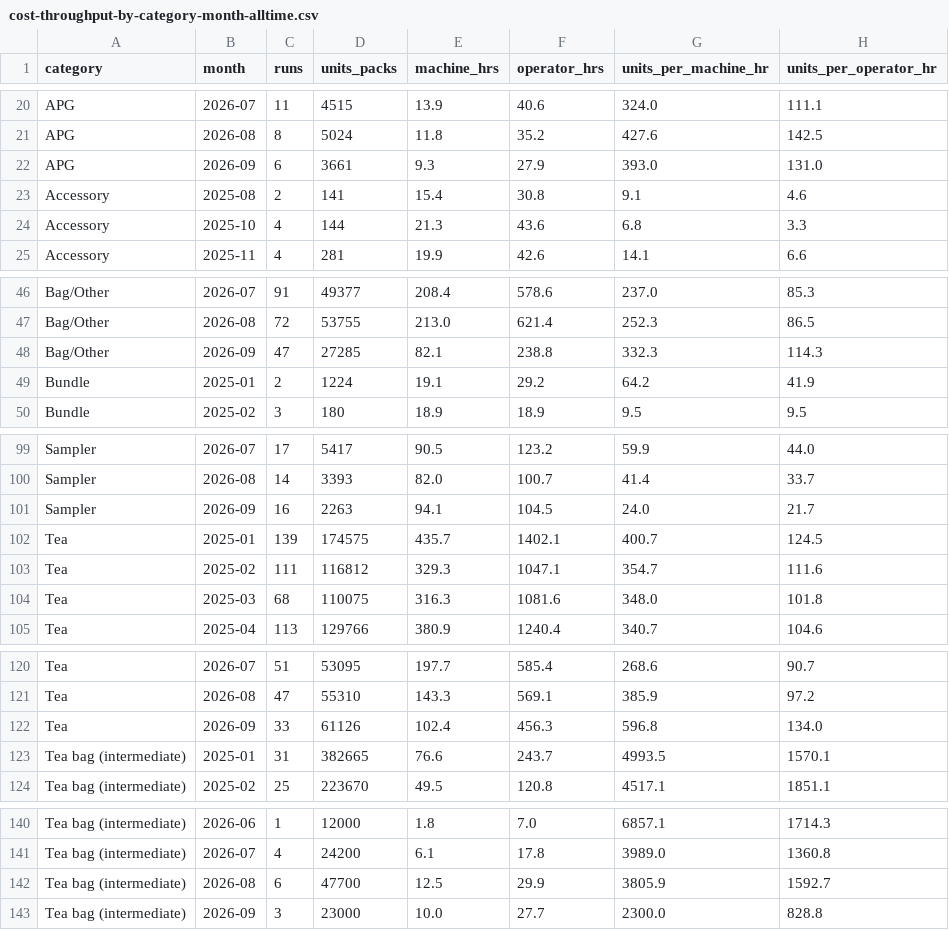
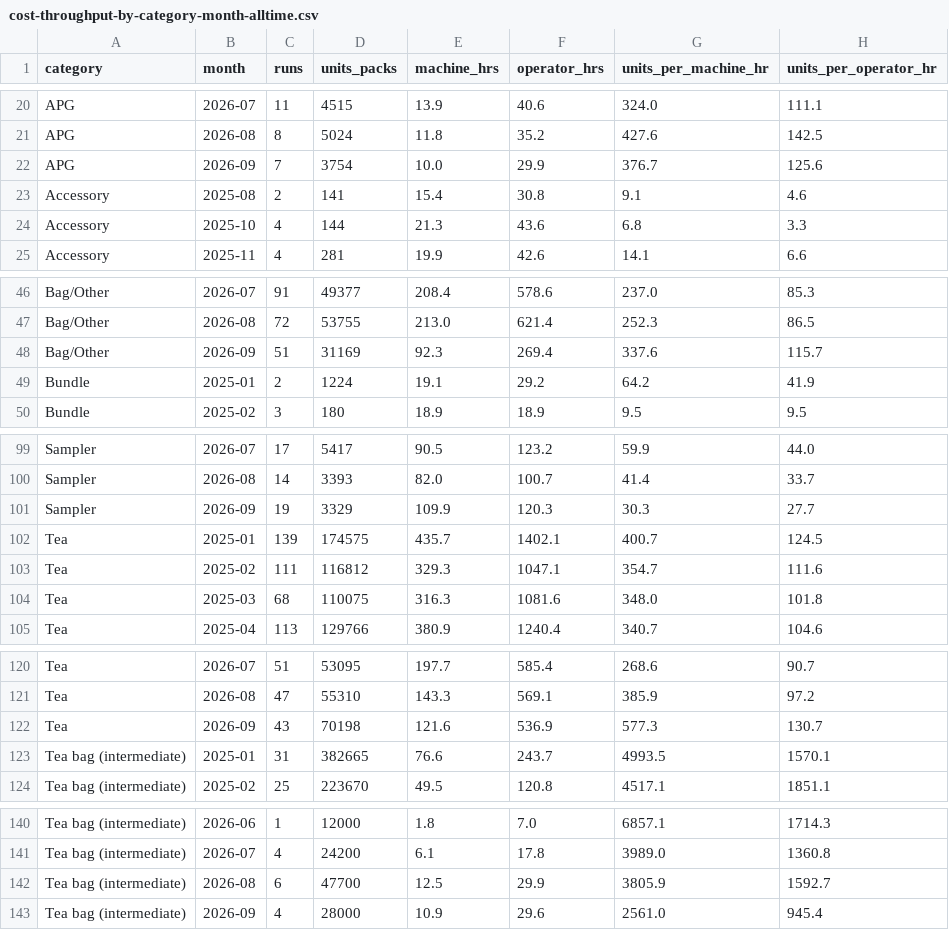
Before and after one commit to jstnadler/teeccino-reports, a CSV file: cost-throughput-by-category-month-alltime.csv, drawn as a sheet; only a part is shown, gaps mark what is left out.

```diff
--- a/cost-throughput-by-category-month-alltime.csv
+++ b/cost-throughput-by-category-month-alltime.csv
@@ -21,3 +21,3 @@ APG,2026-07,11,4515,13.9,40.6,324.0,111.1
 APG,2026-08,8,5024,11.8,35.2,427.6,142.5
-APG,2026-09,6,3661,9.3,27.9,393.0,131.0
+APG,2026-09,7,3754,10.0,29.9,376.7,125.6
 Accessory,2025-08,2,141,15.4,30.8,9.1,4.6
@@ -47,3 +47,3 @@ Bag/Other,2026-07,91,49377,208.4,578.6,237.0,85.3
 Bag/Other,2026-08,72,53755,213.0,621.4,252.3,86.5
-Bag/Other,2026-09,47,27285,82.1,238.8,332.3,114.3
+Bag/Other,2026-09,51,31169,92.3,269.4,337.6,115.7
 Bundle,2025-01,2,1224,19.1,29.2,64.2,41.9
@@ -100,3 +100,3 @@ Sampler,2026-07,17,5417,90.5,123.2,59.9,44.0
 Sampler,2026-08,14,3393,82.0,100.7,41.4,33.7
-Sampler,2026-09,16,2263,94.1,104.5,24.0,21.7
+Sampler,2026-09,19,3329,109.9,120.3,30.3,27.7
 Tea,2025-01,139,174575,435.7,1402.1,400.7,124.5
@@ -121,3 +121,3 @@ Tea,2026-07,51,53095,197.7,585.4,268.6,90.7
 Tea,2026-08,47,55310,143.3,569.1,385.9,97.2
-Tea,2026-09,33,61126,102.4,456.3,596.8,134.0
+Tea,2026-09,43,70198,121.6,536.9,577.3,130.7
 Tea bag (intermediate),2025-01,31,382665,76.6,243.7,4993.5,1570.1
@@ -142,2 +142,2 @@ Tea bag (intermediate),2026-07,4,24200,6.1,17.8,3989.0,1360.8
 Tea bag (intermediate),2026-08,6,47700,12.5,29.9,3805.9,1592.7
-Tea bag (intermediate),2026-09,3,23000,10.0,27.7,2300.0,828.8
+Tea bag (intermediate),2026-09,4,28000,10.9,29.6,2561.0,945.4
```
Also changed, not shown: cost-production-runs-alltime.csv, cost-throughput-by-machine-month-alltime.csv.
